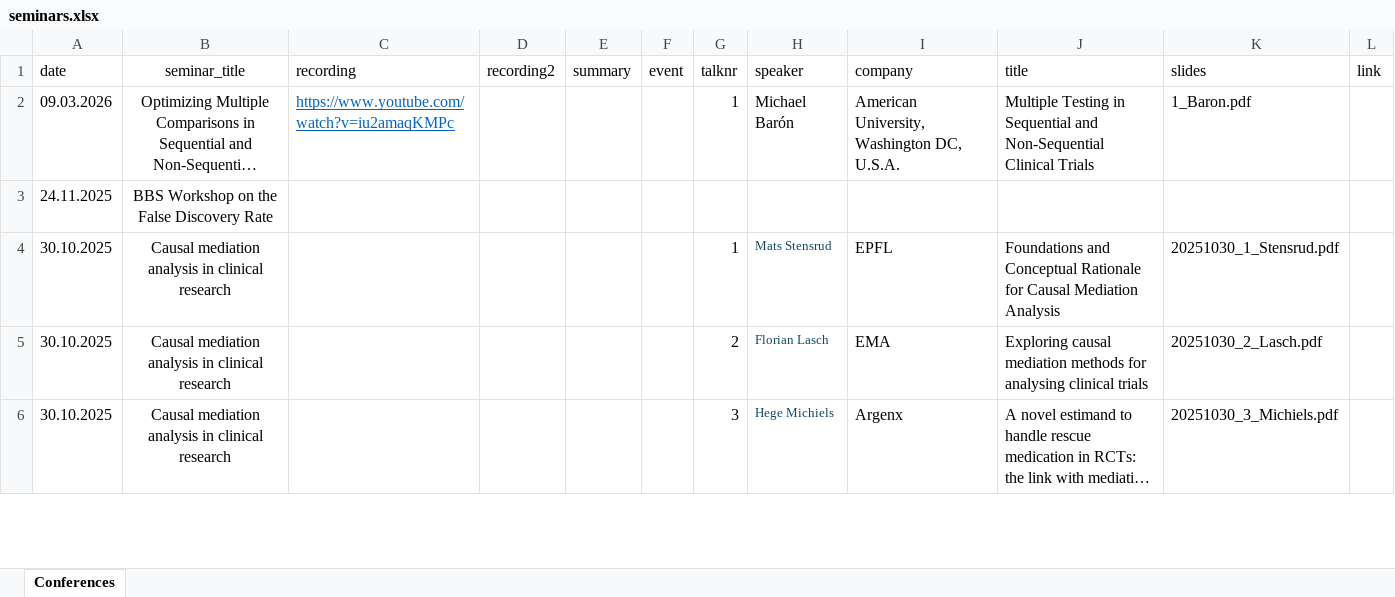
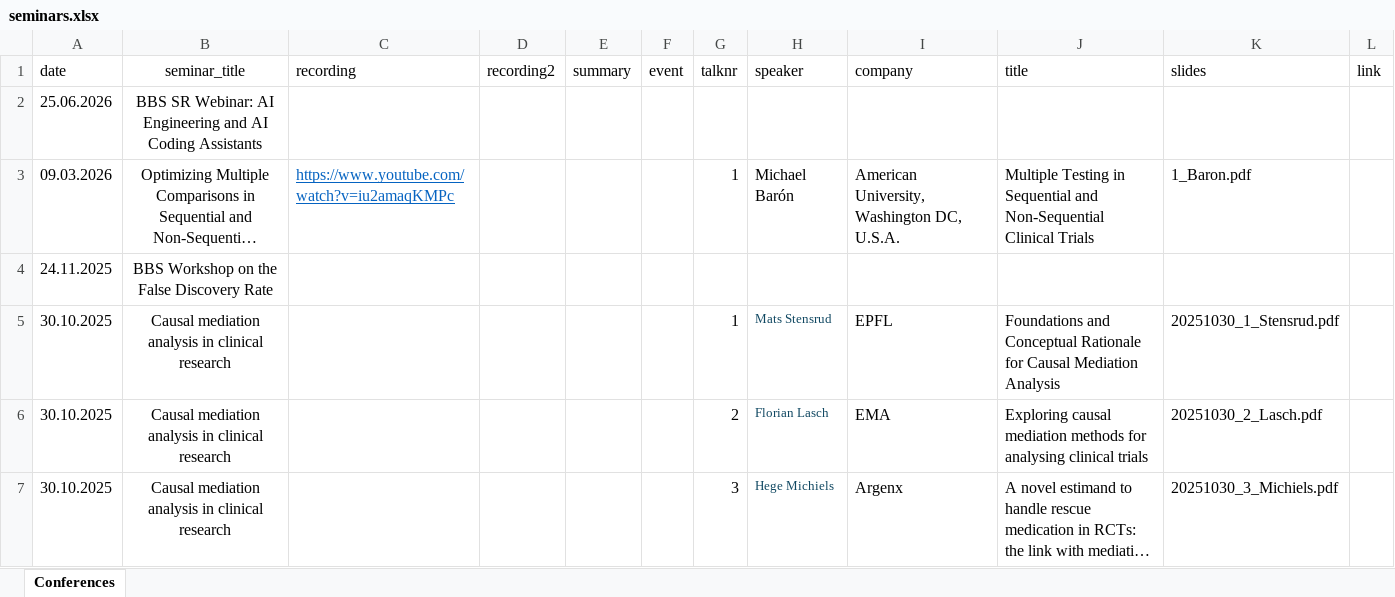
Before and after one commit to baselbiometrics/home, an Excel workbook: data/seminars.xlsx, sheet Conferences, drawn as a sheet; only a part is shown; long unchanged cells end in …; values as stored, in another font and other column widths than the file's, no borders; charts and pictures not drawn; the diff names each change by its address in the sheet, - before the commit and + after, or states it on an @@ line.

```diff
--- a/data/seminars.xlsx (sheet Conferences)
+++ b/data/seminars.xlsx (sheet Conferences)
+row 2: 25.06.2026 | BBS SR Webinar: AI Engineering and AI Coding Assistants
```
Also changed, not shown: charts or pictures, data/upcoming.xlsx, 5 other files.
